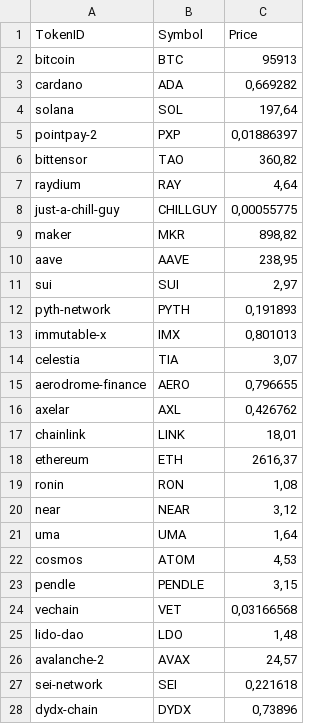
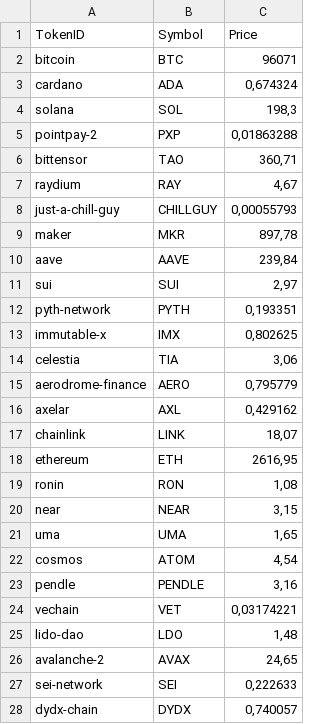
Before and after one commit to jandelima/crypto-prices-coingecko, a CSV file: coins.csv, drawn as a sheet; only a part is shown; the diff covers the shown part only.

```diff
--- a/coins.csv
+++ b/coins.csv
@@ -1,28 +1,28 @@
 TokenID|Symbol|Price
-bitcoin|BTC|95913
-cardano|ADA|0,669282
-solana|SOL|197,64
-pointpay-2|PXP|0,01886397
-bittensor|TAO|360,82
-raydium|RAY|4,64
-just-a-chill-guy|CHILLGUY|0,00055775
-maker|MKR|898,82
-aave|AAVE|238,95
+bitcoin|BTC|96071
+cardano|ADA|0,674324
+solana|SOL|198,3
+pointpay-2|PXP|0,01863288
+bittensor|TAO|360,71
+raydium|RAY|4,67
+just-a-chill-guy|CHILLGUY|0,00055793
+maker|MKR|897,78
+aave|AAVE|239,84
 sui|SUI|2,97
-pyth-network|PYTH|0,191893
-immutable-x|IMX|0,801013
-celestia|TIA|3,07
-aerodrome-finance|AERO|0,796655
-axelar|AXL|0,426762
-chainlink|LINK|18,01
-ethereum|ETH|2616,37
+pyth-network|PYTH|0,193351
+immutable-x|IMX|0,802625
+celestia|TIA|3,06
+aerodrome-finance|AERO|0,795779
+axelar|AXL|0,429162
+chainlink|LINK|18,07
+ethereum|ETH|2616,95
 ronin|RON|1,08
-near|NEAR|3,12
-uma|UMA|1,64
-cosmos|ATOM|4,53
-pendle|PENDLE|3,15
-vechain|VET|0,03166568
+near|NEAR|3,15
+uma|UMA|1,65
+cosmos|ATOM|4,54
+pendle|PENDLE|3,16
+vechain|VET|0,03174221
 lido-dao|LDO|1,48
-avalanche-2|AVAX|24,57
-sei-network|SEI|0,221618
-dydx-chain|DYDX|0,73896
+avalanche-2|AVAX|24,65
+sei-network|SEI|0,222633
+dydx-chain|DYDX|0,740057
```
Also changed, not shown: 6 edited cells elsewhere in this file, 1 other file.
